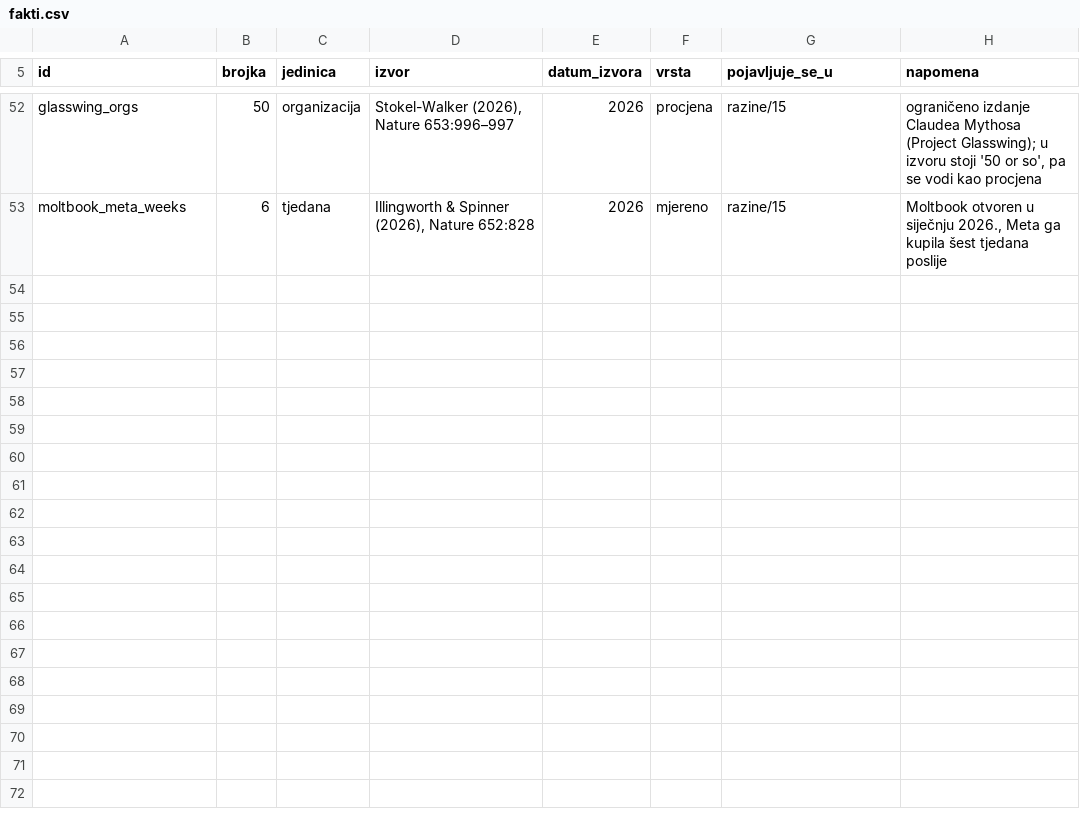
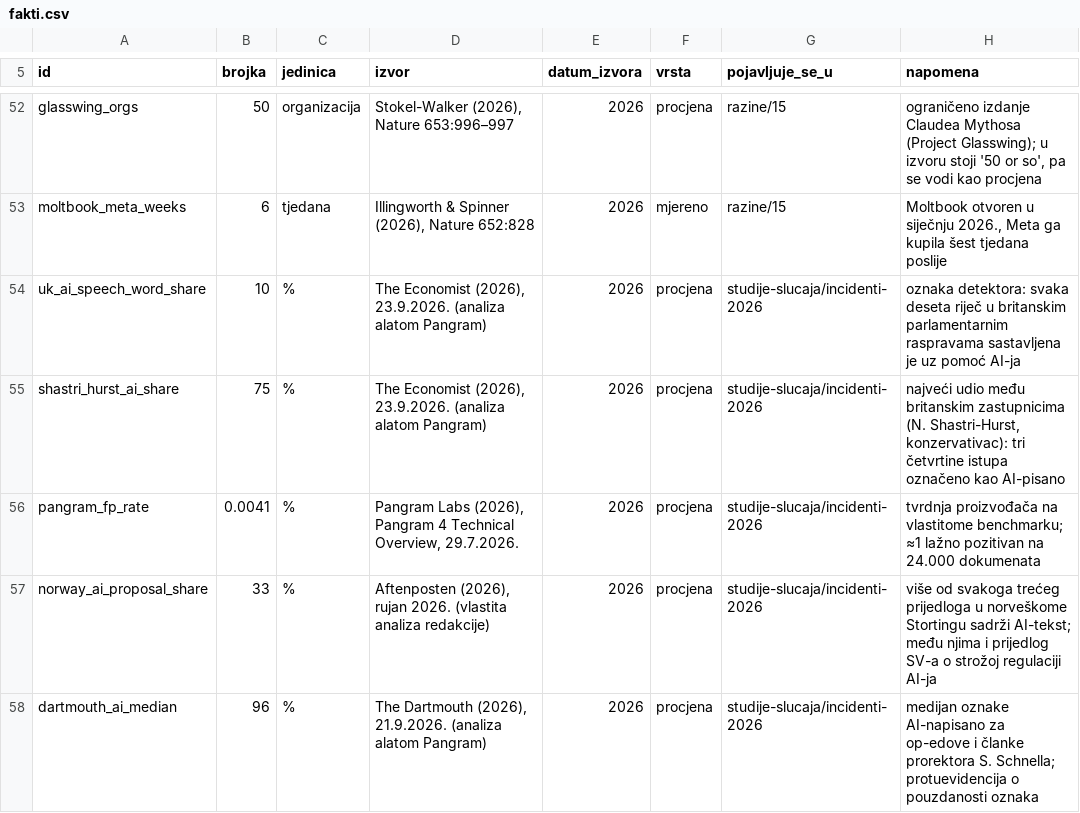
Before and after one commit to bperak/OntologijaKomunikacijeUDobaAI, a CSV file: data/fakti.csv, drawn as a sheet; only a part is shown, gaps mark what is left out.

Commit message:
Studija slucaja: slucaj F (govor bez govornika) + mjesanje 4 + protuevidencija
POVOD (autor): Jutarnji list / The Economist o AI-tekstu u parlamentarnim govorima -> "Stavi u
studije slucaja"; sve provjereno na primarnim izvorima prije unosa.

NOVI SLUCAJ F (rukopis/studije-slucaja/incidenti-2026.md)
- Economistova analiza alatom Pangram: svaka deseta rijec u britanskim parlamentarnim raspravama
  sastavljena uz AI; najveci udio N. Shastri-Hurst (tri cetvrtine istupa); Lords > Commons;
  Australija i Kanada ~3x; najnize NZ Dom i americki Senat
- PRIZNANJA (Yemm, Hall) odvojena od OZNAKA DETEKTORA (brojke) - to je nosiva razlika slucaja
- neovisna replikacija: Aftenposten (Norveska, >1/3 prijedloga; SV-ov prijedlog o strozoj
  regulaciji AI-ja sam AI-pisan); Volkskrant/NOS (Jetten)
- PROTUEVIDENCIJA: The Dartmouth (96 % medijan oznake za op-edove prorektora), Semafor, Karr i sur.
- mjesanje 4: oznaka detektora (8) -> sankcija (15); falsifikatori 6-8; izvori 14-20; Status brojki
- naslov studije siren na "AI sustavi u infrastrukturi i javnoj komunikaciji" (slucajevi A-F)

DRUGDJE
- rukopis/poglavlje-14.md (14.3): "Isti kriterij na ljudskome slucaju" - razina 14 zadovoljena
  institucionalno, a ne stvarno (namjera u tekstu nije govornikova)
- referencije/REFERENCE_BASE.md: nova sekcija O (The Economist 2026; Pangram Labs 2026;
  Jabarian & Imas 2025; Aftenposten 2026; Volkskrant 2026; The Dartmouth 2026; Semafor 2026;
  Karr i sur. 2026)
- data/fakti.csv: +5 zapisa, svi kao PROCJENA (oznake detektora / tvrdnja proizvodaca)
- README i sadrzaj regenerirani; dodatak E regeneriran (53 zapisa: 35 mjereno, 15 procjena, 3 izvedeno)

PROVJERE: check_lit (544 jedinice / 1.042 citata) / check_fakti --strict (53) / check_cisto
(Slika x83, Figura x0) / check_links / check_refs (126 odjeljaka / 31 slika) - svi ✔

```diff
--- a/data/fakti.csv
+++ b/data/fakti.csv
@@ -53 +53,6 @@ glasswing_orgs,50,organizacija,"Stokel-Walker (2026), Nature 653:996–997",2026
 moltbook_meta_weeks,6,tjedana,"Illingworth & Spinner (2026), Nature 652:828",2026,mjereno,razine/15,"Moltbook otvoren u siječnju 2026., Meta ga kupila šest tjedana poslije"
+uk_ai_speech_word_share,10,%,"The Economist (2026), 23.9.2026. (analiza alatom Pangram)",2026,procjena,studije-slucaja/incidenti-2026,"oznaka detektora: svaka deseta riječ u britanskim parlamentarnim raspravama sastavljena je uz pomoć AI-ja"
+shastri_hurst_ai_share,75,%,"The Economist (2026), 23.9.2026. (analiza alatom Pangram)",2026,procjena,studije-slucaja/incidenti-2026,"najveći udio među britanskim zastupnicima (N. Shastri-Hurst, konzervativac): tri četvrtine istupa označeno kao AI-pisano"
+pangram_fp_rate,0.0041,%,"Pangram Labs (2026), Pangram 4 Technical Overview, 29.7.2026.",2026,procjena,studije-slucaja/incidenti-2026,"tvrdnja proizvođača na vlastitome benchmarku; ≈1 lažno pozitivan na 24.000 dokumenata"
+norway_ai_proposal_share,33,%,"Aftenposten (2026), rujan 2026. (vlastita analiza redakcije)",2026,procjena,studije-slucaja/incidenti-2026,"više od svakoga trećeg prijedloga u norveškome Stortingu sadrži AI-tekst; među njima i prijedlog SV-a o strožoj regulaciji AI-ja"
+dartmouth_ai_median,96,%,"The Dartmouth (2026), 21.9.2026. (analiza alatom Pangram)",2026,procjena,studije-slucaja/incidenti-2026,"medijan oznake AI-napisano za op-edove i članke prorektora S. Schnella; protuevidencija o pouzdanosti oznaka"
```
Also changed, not shown: 6 other files.
